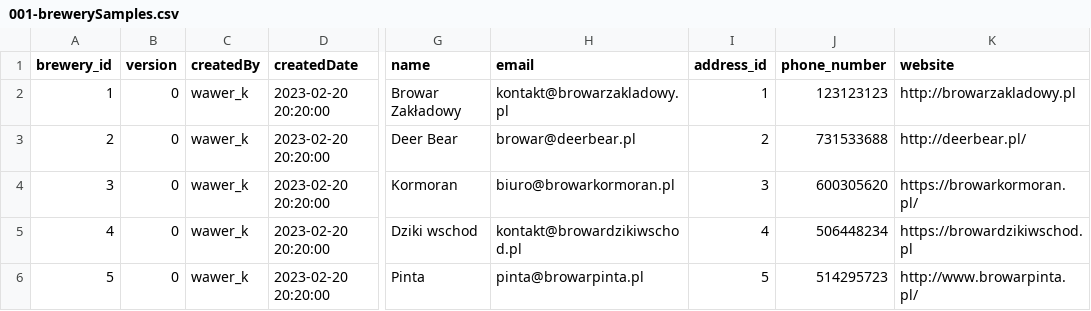
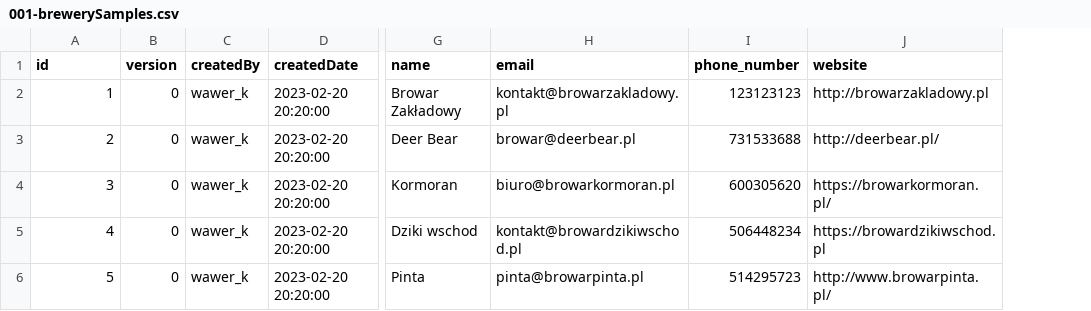
Before and after one commit to Martin056PL/BeerProject, a CSV file: BeerProject/src/main/resources/db/samples/001-brewerySamples.csv, drawn as a sheet; only a part is shown, gaps mark what is left out; the diff names each change by its address in the sheet, - before the commit and + after, or states it on an @@ line.

```diff
--- a/BeerProject/src/main/resources/db/samples/001-brewerySamples.csv
+++ b/BeerProject/src/main/resources/db/samples/001-brewerySamples.csv
-column I (address_id), rows 2-6: 1 | 2 | 3 | 4 | 5
-A1: brewery_id
+A1: id
```
Also changed, not shown: BeerProject/src/main/resources/db/samples/001-addressSamples.csv, BeerProject/src/main/resources/db/samples/001-beerSamples.csv, 25 other files.
